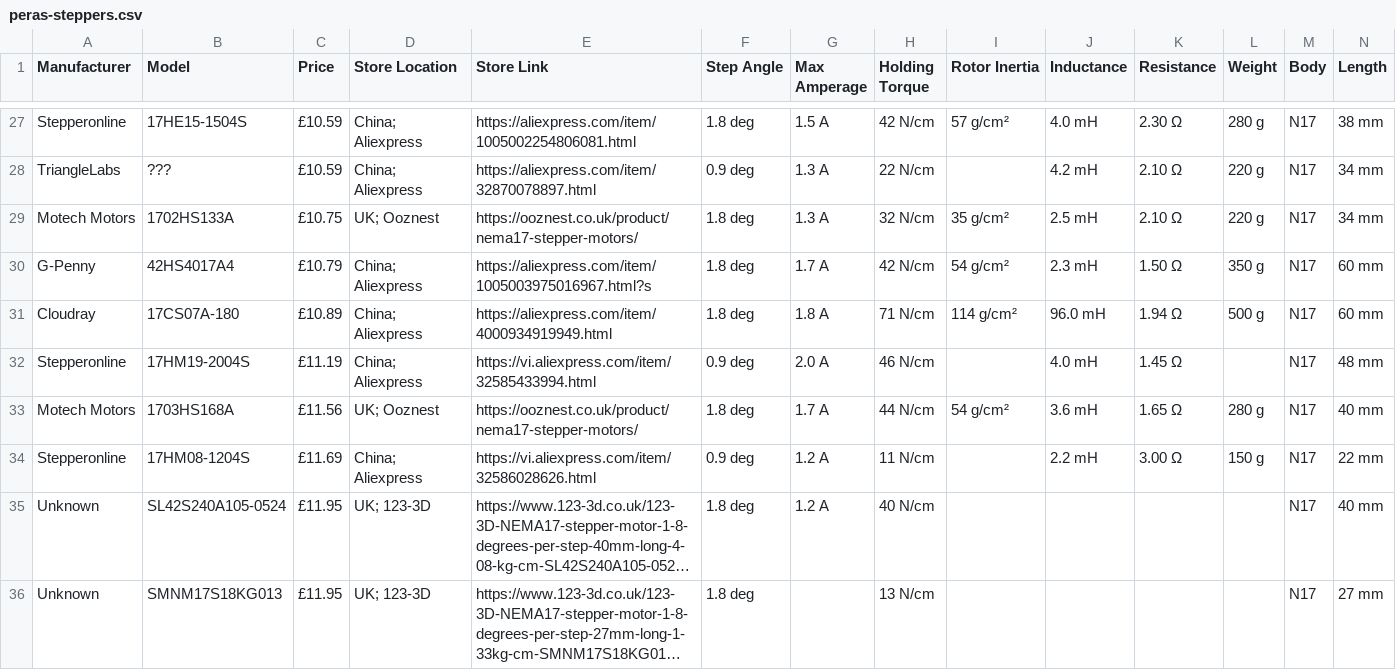
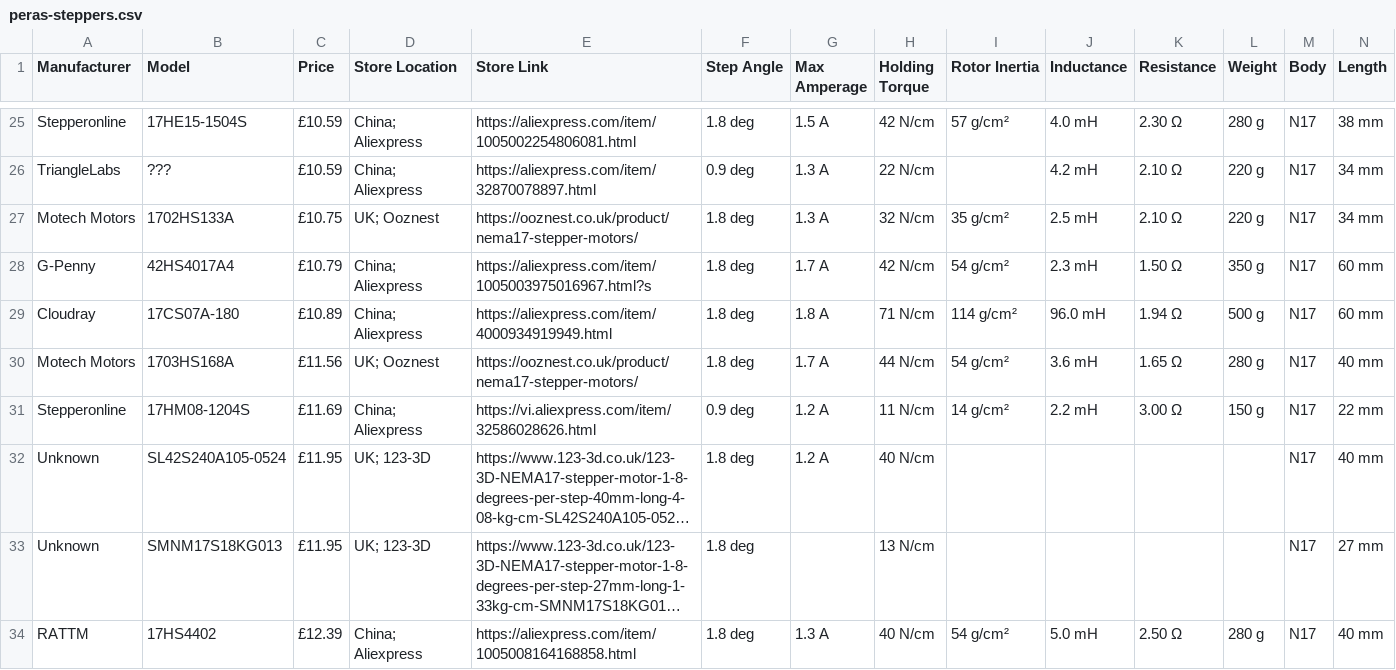
Before and after one commit to TheDevMinerTV/stepper-simulator, a CSV file: data/peras-steppers.csv, drawn as a sheet; only a part is shown, gaps mark what is left out; the shorter side is filled out with more unchanged rows; long unchanged cells end in …; removed rows and columns are numbered as before the commit, all else as after; rows hold the shown columns only; the diff covers the shown part only; the diff names each change by its address in the sheet, - before the commit and + after, or states it on an @@ line.

```diff
--- a/data/peras-steppers.csv
+++ b/data/peras-steppers.csv
-row 32: Stepperonline | 17HM19-2004S | £11.19 | China; Aliexpress | https://vi.aliexpress.com/item/32585433994.html | 0.9 deg | 2.0 A | 46 N/cm |  | 4.0 mH | 1.45 Ω |  | N17 | 48 mm
-I31 (Rotor Inertia): (empty)
+I31 (Rotor Inertia): 14 g/cm²
```
Also changed, not shown: 6 removed rows and 15 edited cells elsewhere in this file, data/steppers.csv, 4 other files.
